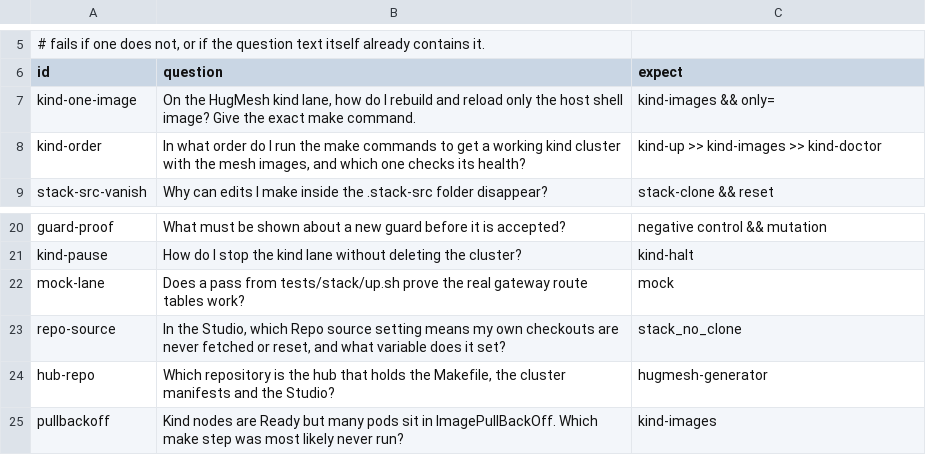
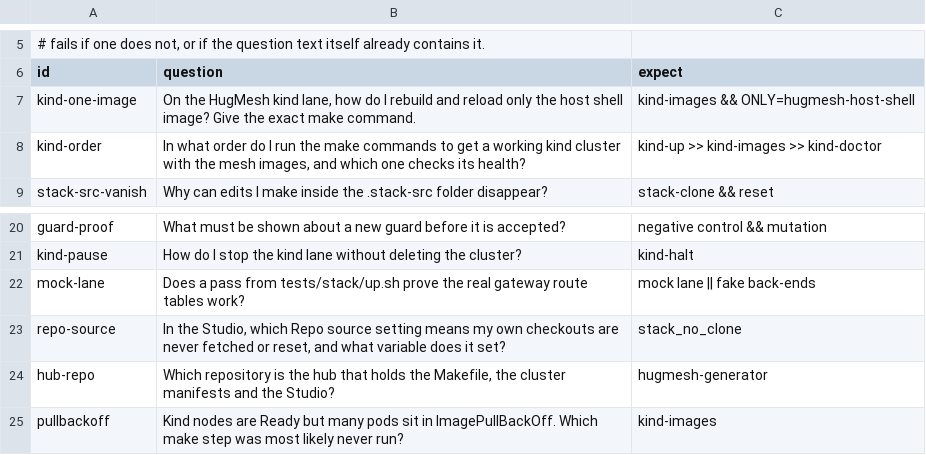
Before and after one commit to hugmesh/hugmesh-generator, a TSV file: local-ai/eval/questions.tsv, drawn as a sheet; only a part is shown, gaps mark what is left out.

Commit message:
Fix eval questions: kind-one-image and mock-lane

```diff
--- a/local-ai/eval/questions.tsv
+++ b/local-ai/eval/questions.tsv
@@ -6,3 +6,3 @@
 id	question	expect
-kind-one-image	On the HugMesh kind lane, how do I rebuild and reload only the host shell image? Give the exact make command.	kind-images && only=
+kind-one-image	On the HugMesh kind lane, how do I rebuild and reload only the host shell image? Give the exact make command.	kind-images && ONLY=hugmesh-host-shell
 kind-order	In what order do I run the make commands to get a working kind cluster with the mesh images, and which one checks its health?	kind-up >> kind-images >> kind-doctor
@@ -21,3 +21,3 @@ guard-proof	What must be shown about a new guard before it is accepted?	negative
 kind-pause	How do I stop the kind lane without deleting the cluster?	kind-halt
-mock-lane	Does a pass from tests/stack/up.sh prove the real gateway route tables work?	mock
+mock-lane	Does a pass from tests/stack/up.sh prove the real gateway route tables work?	mock lane || fake back-ends
 repo-source	In the Studio, which Repo source setting means my own checkouts are never fetched or reset, and what variable does it set?	stack_no_clone
```
